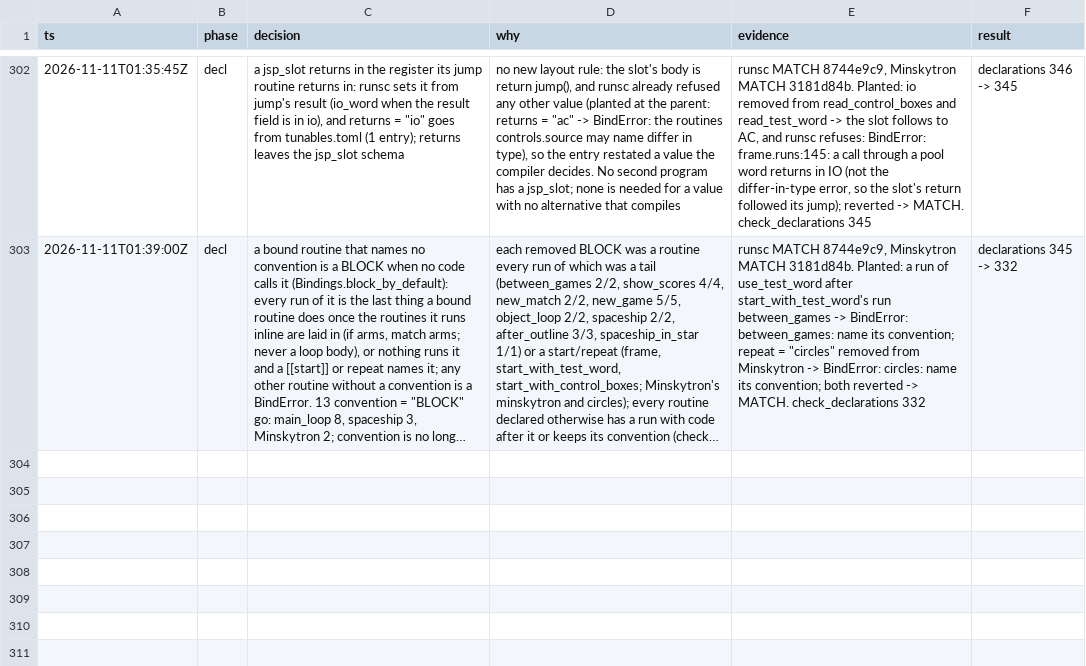
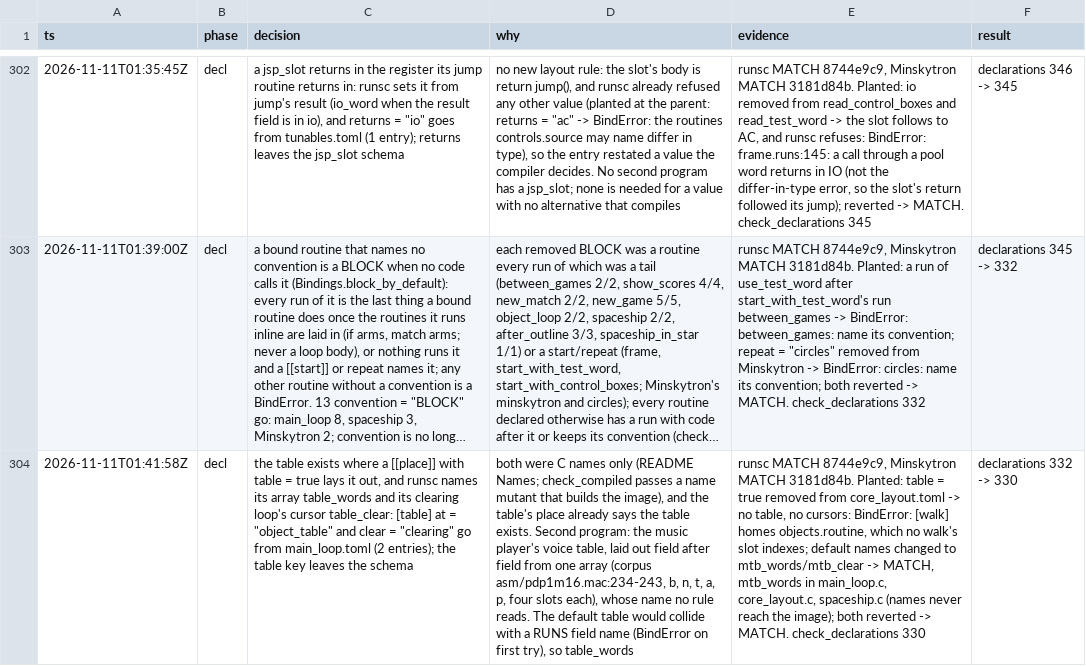
Before and after one commit to wScottSh/runs-spacewar, a TSV file: docs/decisions.tsv, drawn as a sheet; only a part is shown, gaps mark what is left out; long unchanged cells end in …; the diff names each change by its address in the sheet, - before the commit and + after, or states it on an @@ line.

```diff
--- a/docs/decisions.tsv
+++ b/docs/decisions.tsv
+row 304: 2026-11-11T01:41:58Z | decl | the table exists where a [[place]] with table = true lays it out, and runsc names its array table_words and its clearing loop's cursor table_clear: [table] at = "object_table" and clear = "clearing" go from main_loop.toml (2 entries); the table key leaves the schema | both were C names only (README Names; check_compiled passes a name mutant that builds the image), and the table's place already says the table exists. Second program: the music player's voice table, laid out field after field from one array (corpus asm/pdp1m16.mac:234-243, b, n, t, a, p, four slots each), whose name no rule reads. The default table would collide with a RUNS field name (BindError on first try), so table_words | runsc MATCH 8744e9c9, Minskytron MATCH 3181d84b. Planted: table = true removed from core_layout.toml -> no table, no cursors: BindError: [walk] homes objects.routine, which no walk's slot indexes; default names changed to mtb_words/mtb_clear -> MATCH, mtb_words in main_loop.c, core_layout.c, spaceship.c (names never reach the image); both reverted -> MATCH. check_declarations 330 | declarations 332 -> 330
```
Also changed, not shown: 5 other files.
